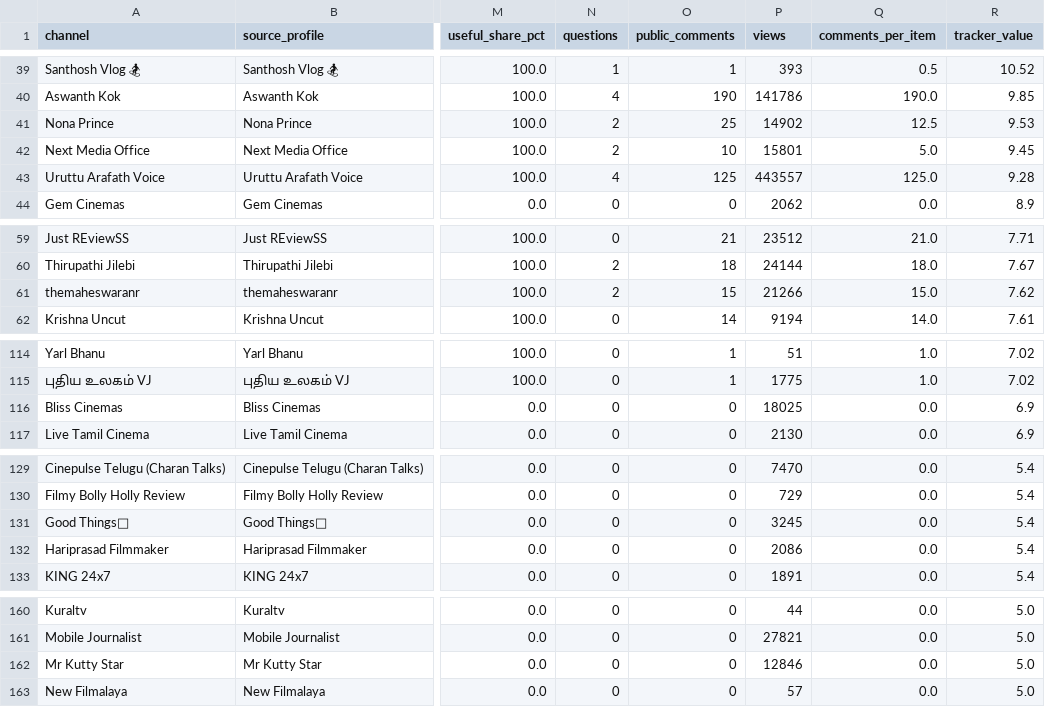
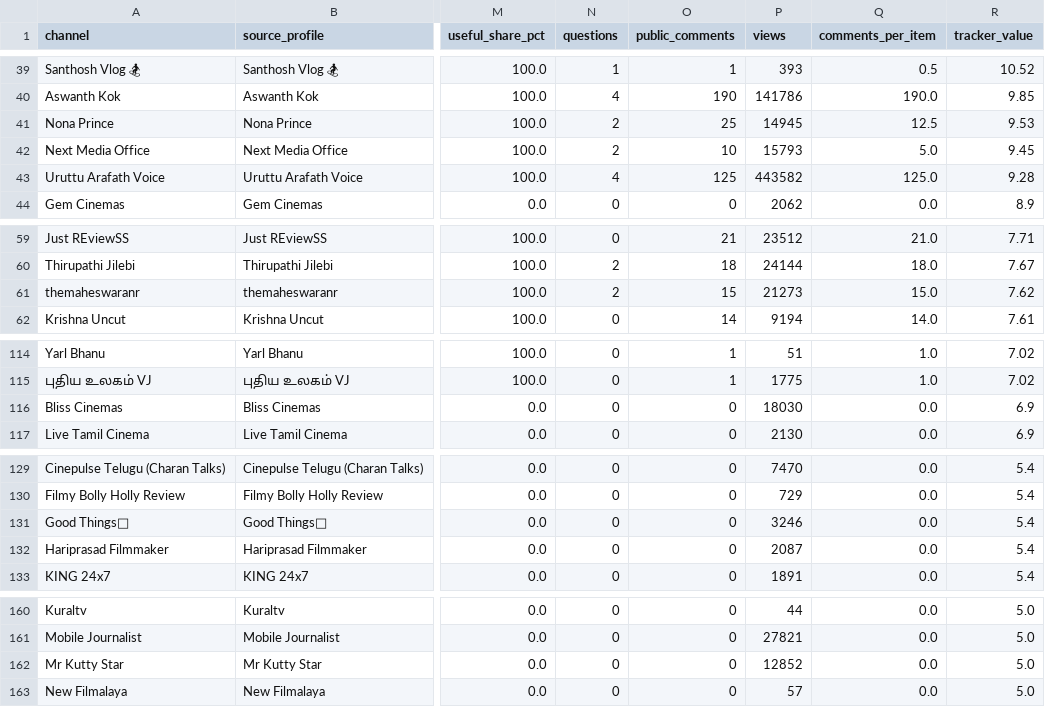
Before and after one commit to purushothaman-98/cinema-wall, a CSV file: data/live/channel_evaluation.csv, drawn as a sheet; only a part is shown, gaps mark what is left out; the diff covers the shown part only; the diff names each change by its address in the sheet, - before the commit and + after, or states it on an @@ line.

```diff
--- a/data/live/channel_evaluation.csv
+++ b/data/live/channel_evaluation.csv
-P41 (views): 14902
+P41 (views): 14945
-P42 (views): 15801
+P42 (views): 15793
-P43 (views): 443557
+P43 (views): 443582
-P61 (views): 21266
+P61 (views): 21273
-P116 (views): 18025
+P116 (views): 18030
-P131 (views): 3245
+P131 (views): 3246
-P132 (views): 2086
+P132 (views): 2087
-P162 (views): 12846
+P162 (views): 12852
```
Also changed, not shown: 14 edited cells elsewhere in this file, data/live/top_channel_coverage.csv, 2 other files.
